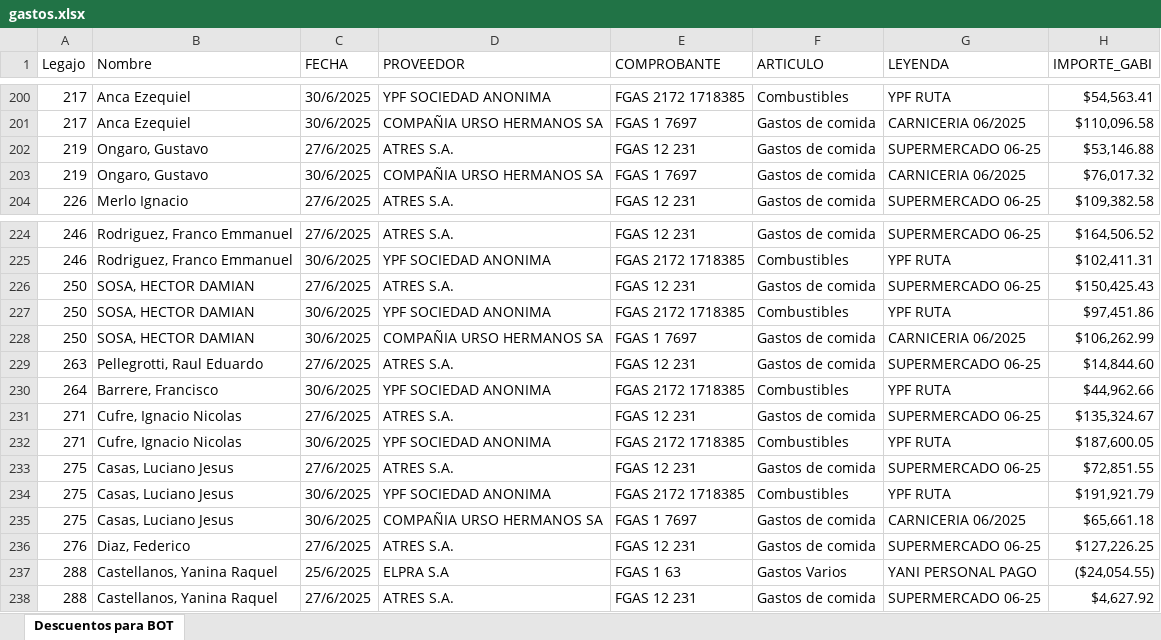
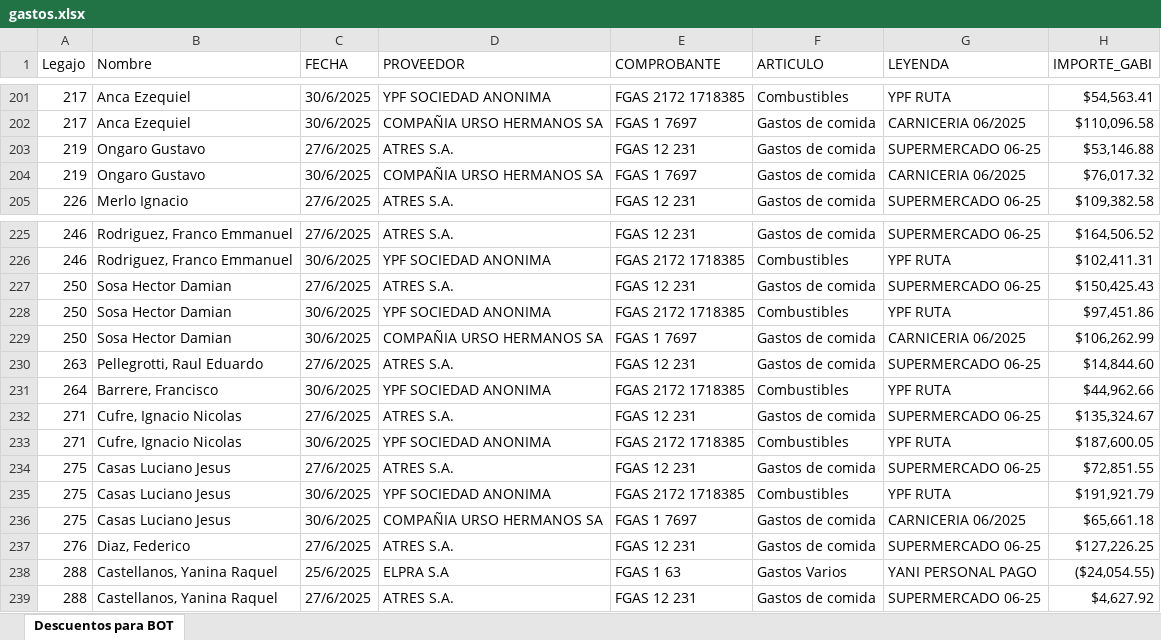
Before and after one commit to Nutralmix/Whatsapp-Bot, an Excel workbook: gastos.xlsx, sheet Descuentos para BOT, drawn as a sheet; only a part is shown, gaps mark what is left out; values as stored, in another font and other column widths than the file's, no cell formats; charts and pictures not drawn; addresses are those after the commit; the diff covers the shown part only; the diff names each change by its address in the sheet, - before the commit and + after, or states it on an @@ line.

```diff
--- a/gastos.xlsx (sheet Descuentos para BOT)
+++ b/gastos.xlsx (sheet Descuentos para BOT)
-B203:B204 (Nombre): Ongaro, Gustavo
+B203:B204 (Nombre): Ongaro Gustavo
-B227:B229 (Nombre): SOSA, HECTOR DAMIAN
+B227:B229 (Nombre): Sosa Hector Damian
-B234:B236 (Nombre): Casas, Luciano Jesus
+B234:B236 (Nombre): Casas Luciano Jesus
```
Also changed, not shown: 1 added row, 1 removed row and 31 edited cells elsewhere in this sheet, cell formats, formulas that keep their value, 3 other files.
